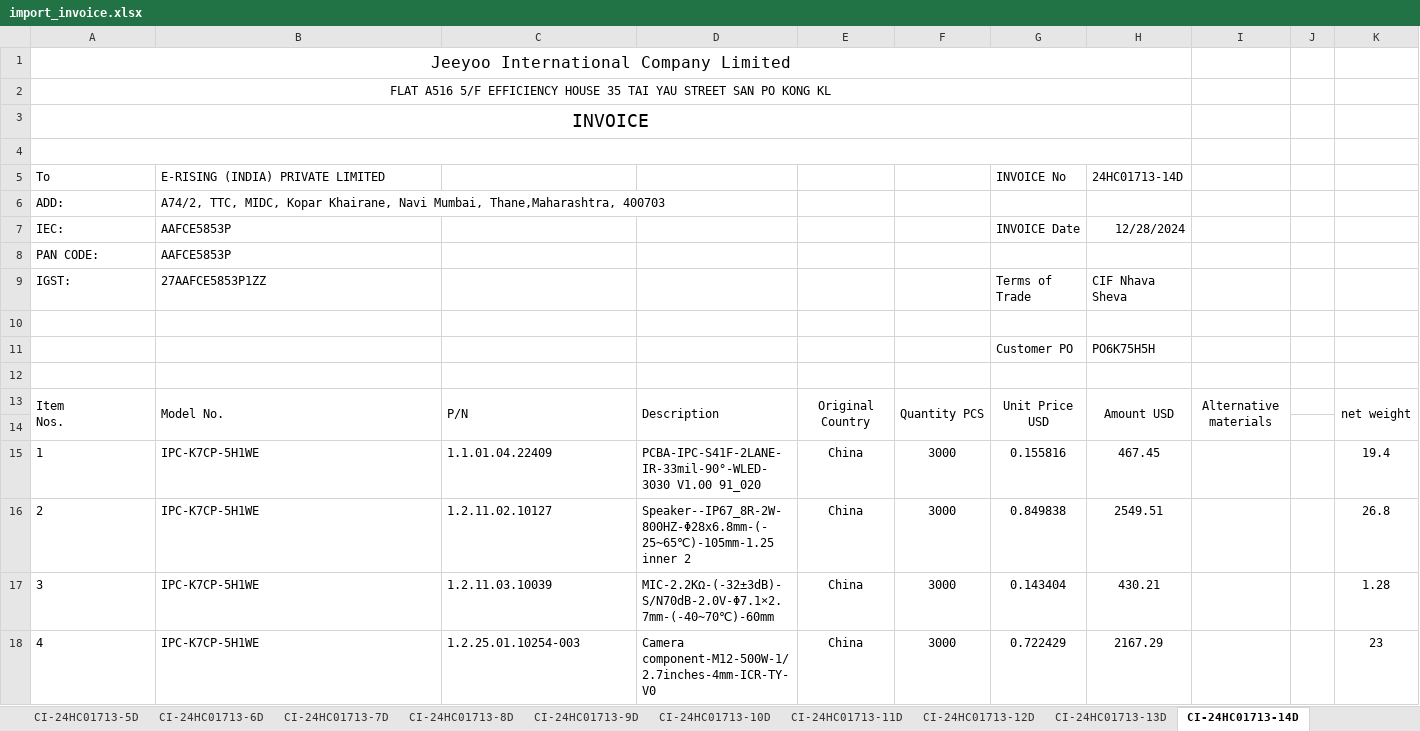
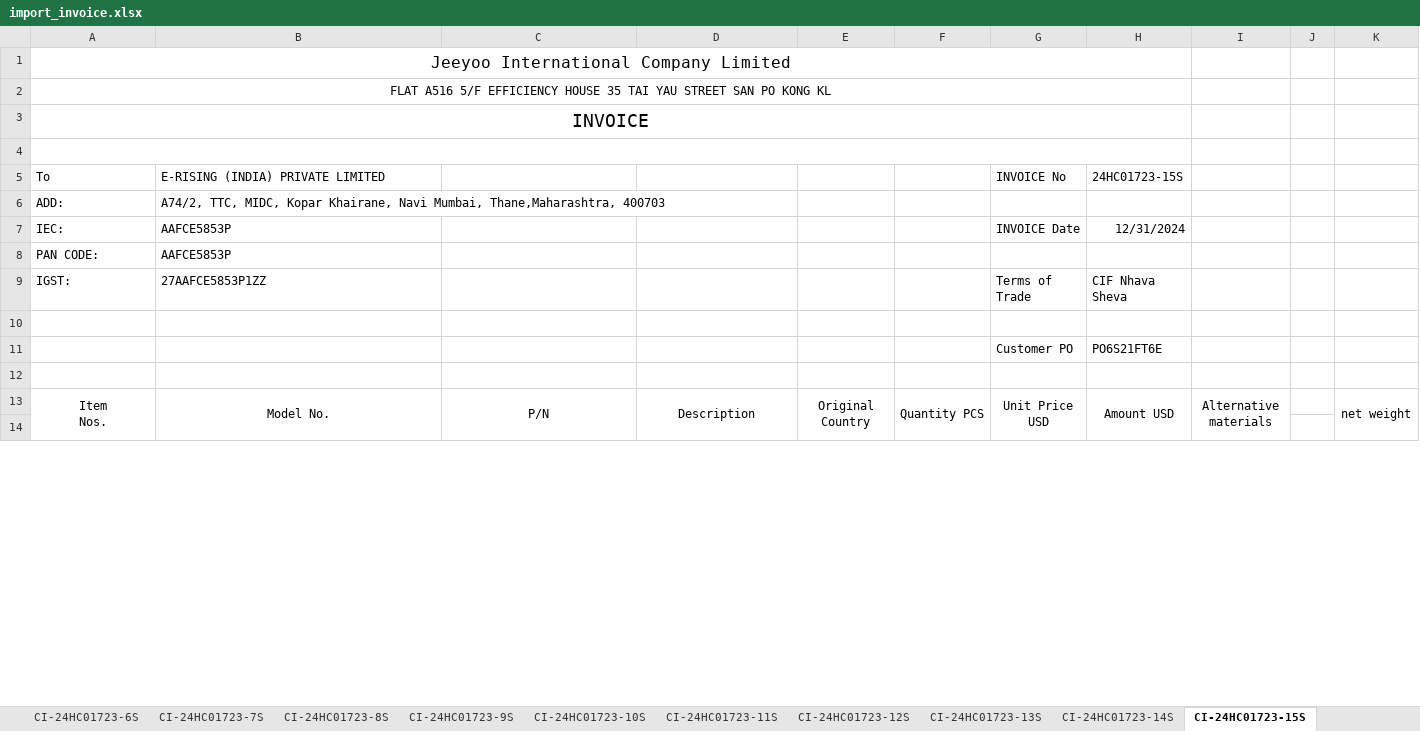
Before and after one commit to anlaganlag/checklist_invoice, an Excel workbook: import_invoice.xlsx, sheet CI-24HC01723-15S, drawn as a sheet; only a part is shown; values as stored, in another font and other column widths than the file's, no borders; removed rows and columns are numbered as before the commit, all else as after; the diff covers the shown part only; the diff names each change by its address in the sheet, - before the commit and + after, or states it on an @@ line.

```diff
--- a/import_invoice.xlsx (sheet CI-24HC01723-15S)
+++ b/import_invoice.xlsx (sheet CI-24HC01723-15S)
-sheet tab: CI-24HC01713-6D
+sheet tab: CI-24HC01723-6S
-sheet tab: CI-24HC01713-7D
+sheet tab: CI-24HC01723-7S
-sheet tab: CI-24HC01713-8D
+sheet tab: CI-24HC01723-8S
-sheet tab: CI-24HC01713-9D
+sheet tab: CI-24HC01723-9S
-sheet tab: CI-24HC01713-10D
+sheet tab: CI-24HC01723-10S
-sheet tab: CI-24HC01713-11D
+sheet tab: CI-24HC01723-12S
-sheet tab: CI-24HC01713-12D
+sheet tab: CI-24HC01723-13S
-sheet tab: CI-24HC01713-13D
+sheet tab: CI-24HC01723-14S
-sheet tab: CI-24HC01713-14D
+sheet tab: CI-24HC01723-15S
+sheet tab: CI-24HC01723-11S
-H5: 24HC01713-14D
+H5: 24HC01723-15S
-H7: 12/28/2024
+H7: 12/31/2024
-H11: PO6K75H5H
+H11: PO6S21FT6E
-A13:D13 alignment: left
+A13:D13 alignment: center
-row 15: 1 | IPC-K7CP-5H1WE | 1.1.01.04.22409 | PCBA-IPC-S41F-2LANE-IR-33mil-90°-WLED-3030 V1.00 91_020 | China | 3000 | 0.155816 | 467.45 |  |  | 19.4
-row 16: 2 | IPC-K7CP-5H1WE | 1.2.11.02.10127 | Speaker--IP67_8R-2W-800HZ-Φ28x6.8mm-(-25~65℃)-105mm-1.25 inner 2 | China | 3000 | 0.849838 | 2549.51 |  |  | 26.8
-row 17: 3 | IPC-K7CP-5H1WE | 1.2.11.03.10039 | MIC-2.2KΩ-(-32±3dB)-S/N70dB-2.0V-Φ7.1×2.7mm-(-40~70℃)-60mm | China | 3000 | 0.143404 | 430.21 |  |  | 1.28
-row 18: 4 | IPC-K7CP-5H1WE | 1.2.25.01.10254-003 | Camera component-M12-500W-1/2.7inches-4mm-ICR-TY-V0 | China | 3000 | 0.722429 | 2167.29 |  |  | 23
```
Also changed, not shown: 75 added rows, 63 removed rows and row numbers in column A elsewhere in this sheet, sheet PL, sheet CI-24HC01723-4S, sheet CI-24HC01723-3S, sheet CI-24HC01723-9S, sheet CI-24HC01723-10S, sheet CI-24HC01723-14S, 18 more sheets, other sheet tabs, formulas that keep their value, c.xlsx, check_report.xlsx, 9 other files.
